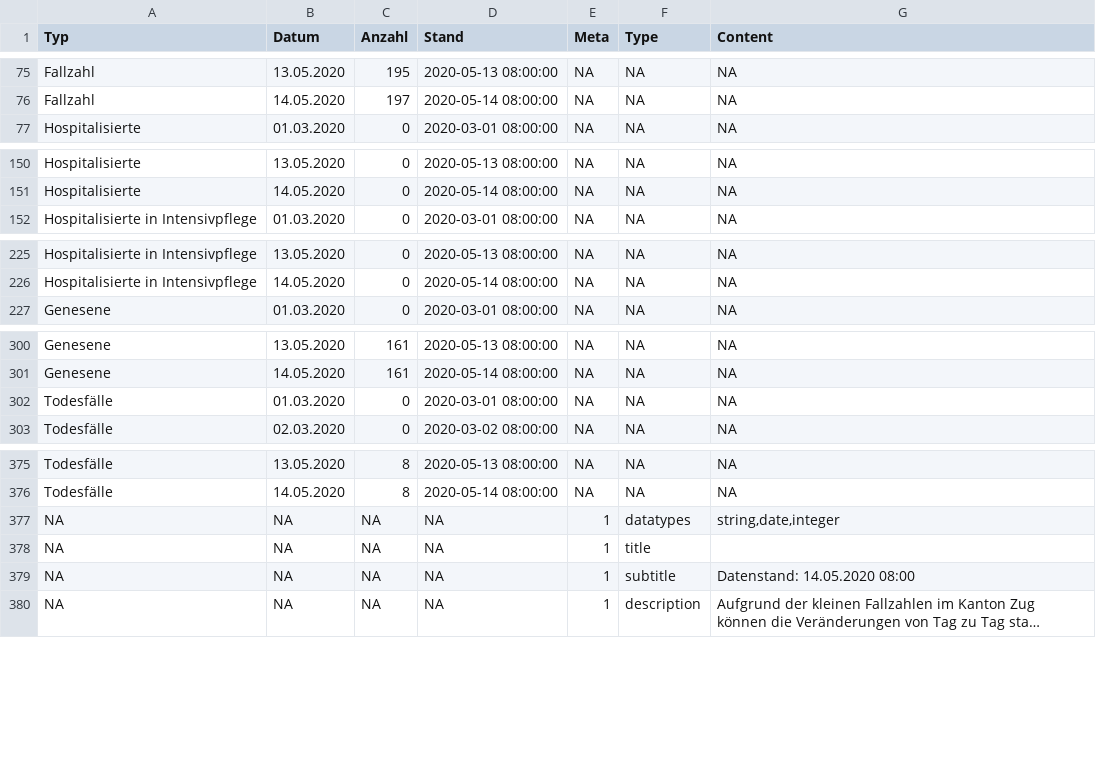
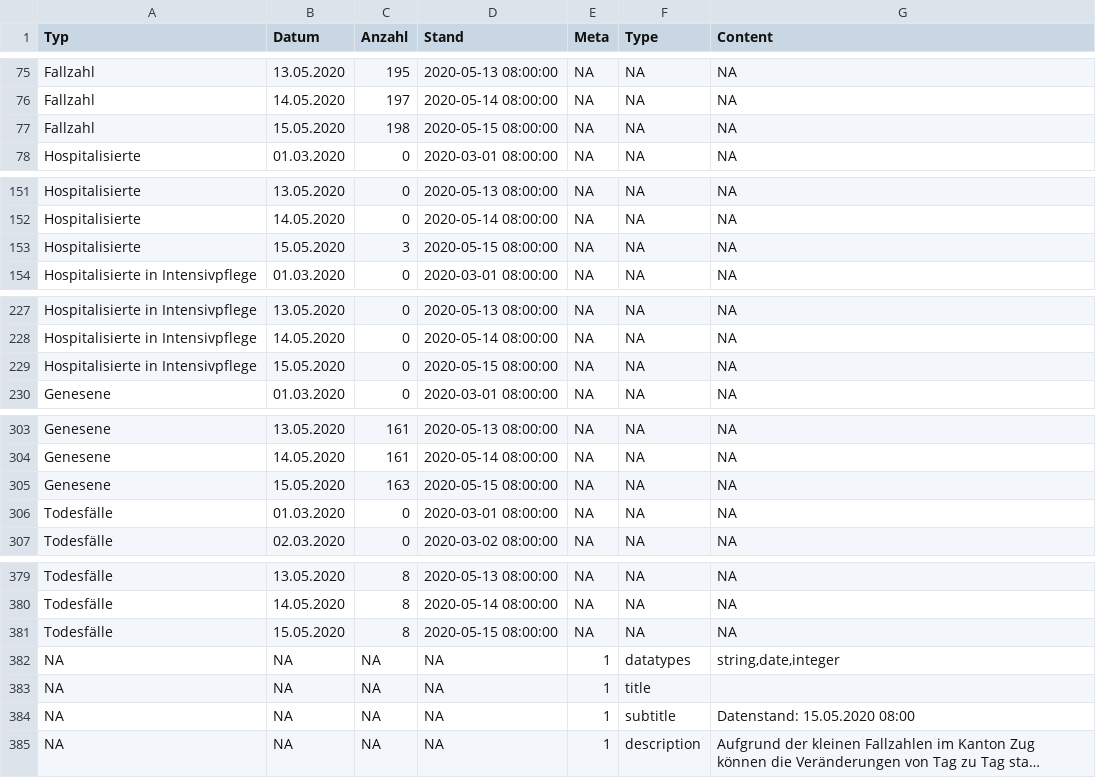
Before and after one commit to statzg/glibraries-stat-zug, a CSV file: daten/result-themen-14-03-01.csv, drawn as a sheet; only a part is shown, gaps mark what is left out; long unchanged cells end in …; addresses are those after the commit; the diff names each change by its address in the sheet, - before the commit and + after, or states it on an @@ line.

```diff
--- a/daten/result-themen-14-03-01.csv
+++ b/daten/result-themen-14-03-01.csv
+row 77: Fallzahl | 15.05.2020 | 198 | 2020-05-15 08:00:00 | NA | NA | NA
+row 153: Hospitalisierte | 15.05.2020 | 3 | 2020-05-15 08:00:00 | NA | NA | NA
+row 229: Hospitalisierte in Intensivpflege | 15.05.2020 | 0 | 2020-05-15 08:00:00 | NA | NA | NA
+row 305: Genesene | 15.05.2020 | 163 | 2020-05-15 08:00:00 | NA | NA | NA
+row 381: Todesfälle | 15.05.2020 | 8 | 2020-05-15 08:00:00 | NA | NA | NA
-G384 (Content): Datenstand: 14.05.2020 08:00
+G384 (Content): Datenstand: 15.05.2020 08:00
```
Also changed, not shown: daten/result-themen-14-03-02.csv, daten/result-themen-14-03-03.csv, 2 other files.
